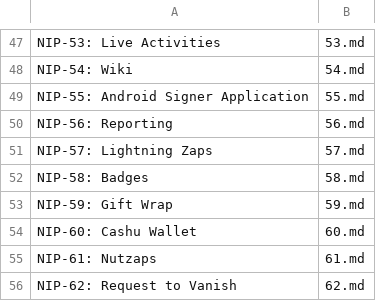
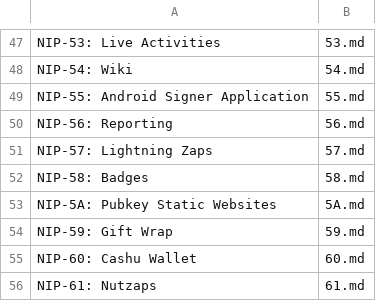
Before and after one commit to AsaiToshiya/nostr-toybox, a CSV file: fortune-nips-bot/nips.csv, drawn as a sheet; only a part is shown, gaps mark what is left out; the shorter side is filled out with more unchanged rows.

Commit message:
Add NIP-5A for Pubkey Static Websites

```diff
--- a/fortune-nips-bot/nips.csv
+++ b/fortune-nips-bot/nips.csv
@@ -52,2 +52,3 @@ NIP-57: Lightning Zaps,57.md
 NIP-58: Badges,58.md
+NIP-5A: Pubkey Static Websites,5A.md
 NIP-59: Gift Wrap,59.md
```
